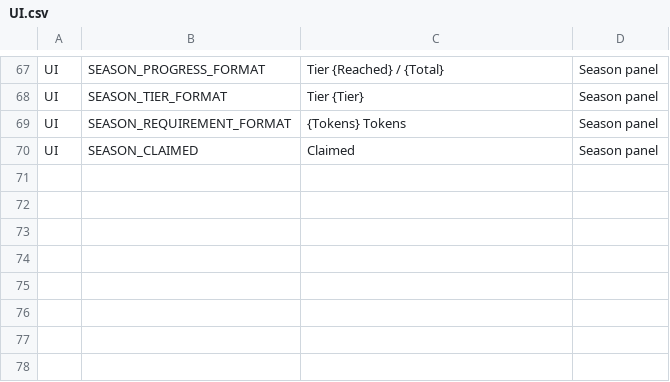
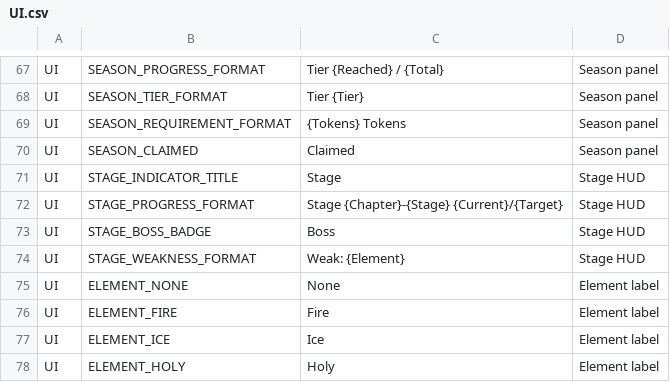
Before and after one commit to ewoo14/idle-project, a CSV file: client/Content/Localization/Game/en/UI.csv, drawn as a sheet; only a part is shown, gaps mark what is left out; the diff names each change by its address in the sheet, - before the commit and + after, or states it on an @@ line.

```diff
--- a/client/Content/Localization/Game/en/UI.csv
+++ b/client/Content/Localization/Game/en/UI.csv
+row 71: UI | STAGE_INDICATOR_TITLE | Stage | Stage HUD
+row 72: UI | STAGE_PROGRESS_FORMAT | Stage {Chapter}-{Stage} {Current}/{Target} | Stage HUD
+row 73: UI | STAGE_BOSS_BADGE | Boss | Stage HUD
+row 74: UI | STAGE_WEAKNESS_FORMAT | Weak: {Element} | Stage HUD
+row 75: UI | ELEMENT_NONE | None | Element label
+row 76: UI | ELEMENT_FIRE | Fire | Element label
+row 77: UI | ELEMENT_ICE | Ice | Element label
+row 78: UI | ELEMENT_HOLY | Holy | Element label
```
Also changed, not shown: client/Content/Localization/Game/ko/UI.csv, 24 other files.
